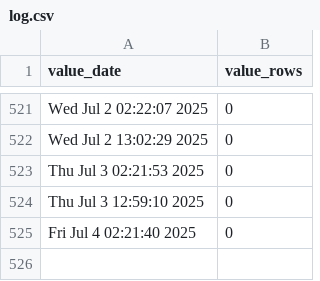
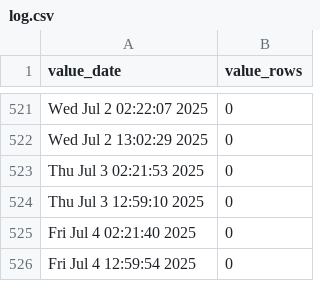
Before and after one commit to p0bs/role-scan, a CSV file: log.csv, drawn as a sheet; only a part is shown, gaps mark what is left out.

```diff
--- a/log.csv
+++ b/log.csv
@@ -525 +525,2 @@
 "Fri Jul  4 02:21:40 2025",0
+"Fri Jul  4 12:59:54 2025",0
```
